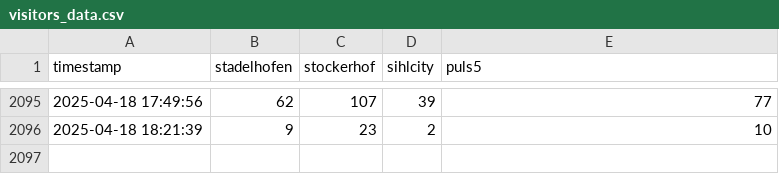
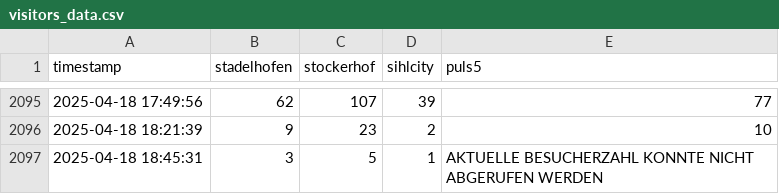
Before and after one commit to emanuel-metzenthin/fitnesspark_usage, a CSV file: visitors_data.csv, drawn as a sheet; only a part is shown, gaps mark what is left out; the diff names each change by its address in the sheet, - before the commit and + after, or states it on an @@ line.

```diff
--- a/visitors_data.csv
+++ b/visitors_data.csv
+row 2097: 2025-04-18 18:45:31 | 3 | 5 | 1 | AKTUELLE BESUCHERZAHL KONNTE NICHT ABGERUFEN WERDEN
```
Also changed, not shown: 1 other file.
